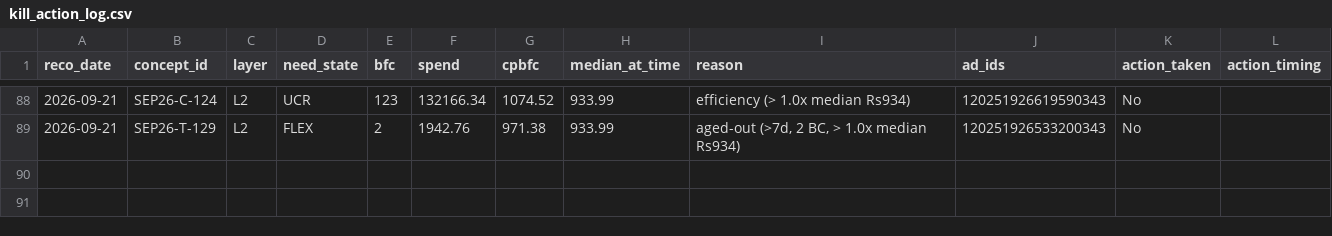
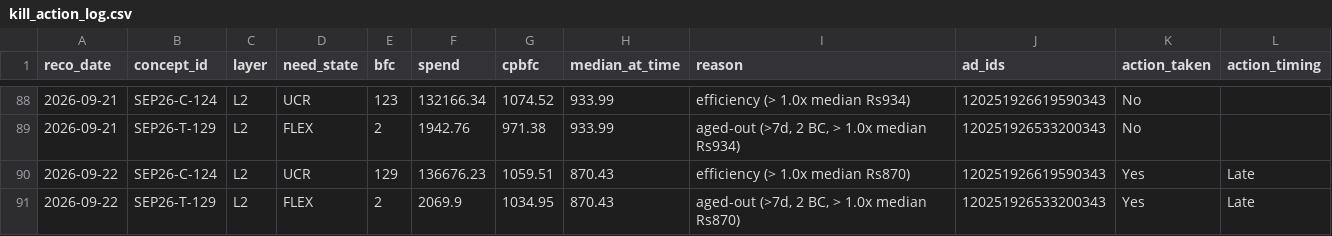
Before and after one commit to nikhilkajaria/wiom-rule-pass, a CSV file: kill_action_log.csv, drawn as a sheet; only a part is shown, gaps mark what is left out; the diff names each change by its address in the sheet, - before the commit and + after, or states it on an @@ line.

```diff
--- a/kill_action_log.csv
+++ b/kill_action_log.csv
+row 90: 2026-09-22 | SEP26-C-124 | L2 | UCR | 129 | 136676.23 | 1059.51 | 870.43 | efficiency (> 1.0x median Rs870) | 120251926619590343 | Yes | Late
+row 91: 2026-09-22 | SEP26-T-129 | L2 | FLEX | 2 | 2069.9 | 1034.95 | 870.43 | aged-out (>7d, 2 BC, > 1.0x median Rs870) | 120251926533200343 | Yes | Late
```
Also changed, not shown: 3 other files.
